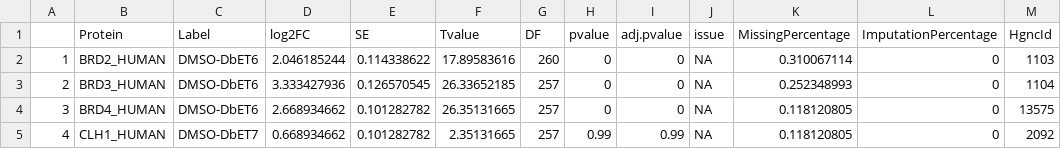
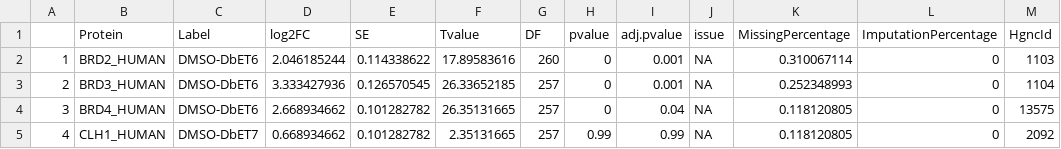
Before and after one commit to Vitek-Lab/MSstatsPPI, a CSV file: inst/processed_data/groupComparisonModel.csv, drawn as a sheet.

```diff
--- a/inst/processed_data/groupComparisonModel.csv
+++ b/inst/processed_data/groupComparisonModel.csv
@@ -1,5 +1,5 @@
 ,Protein,Label,log2FC,SE,Tvalue,DF,pvalue,adj.pvalue,issue,MissingPercentage,ImputationPercentage,HgncId
-1,BRD2_HUMAN,DMSO-DbET6,2.046185244,0.114338622,17.89583616,260,0,0,NA,0.310067114,0,1103
-2,BRD3_HUMAN,DMSO-DbET6,3.333427936,0.126570545,26.33652185,257,0,0,NA,0.252348993,0,1104
-3,BRD4_HUMAN,DMSO-DbET6,2.668934662,0.101282782,26.35131665,257,0,0,NA,0.118120805,0,13575
+1,BRD2_HUMAN,DMSO-DbET6,2.046185244,0.114338622,17.89583616,260,0,0.001,NA,0.310067114,0,1103
+2,BRD3_HUMAN,DMSO-DbET6,3.333427936,0.126570545,26.33652185,257,0,0.001,NA,0.252348993,0,1104
+3,BRD4_HUMAN,DMSO-DbET6,2.668934662,0.101282782,26.35131665,257,0,0.04,NA,0.118120805,0,13575
 4,CLH1_HUMAN,DMSO-DbET7,0.668934662,0.101282782,2.35131665,257,0.99,0.99,NA,0.118120805,0,2092
```
Also changed, not shown: 4 other files.
